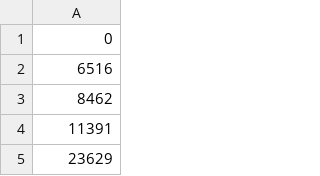
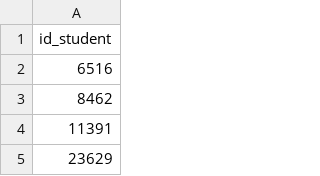
Before and after one commit to NayanKarIITP/Recommend_learning_resources_Backend, a CSV file: data/students.csv, drawn as a sheet; only a part is shown.

```diff
--- a/data/students.csv
+++ b/data/students.csv
@@ -1,2 +1,2 @@
-0
+id_student
 6516
```
Also changed, not shown: data/resources.csv, 2 other files.
